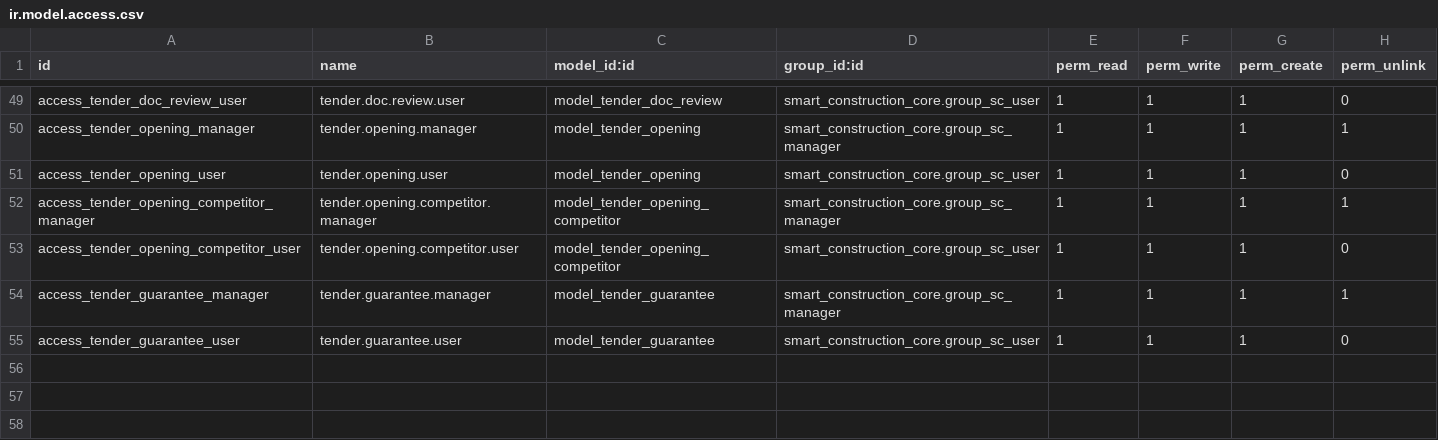
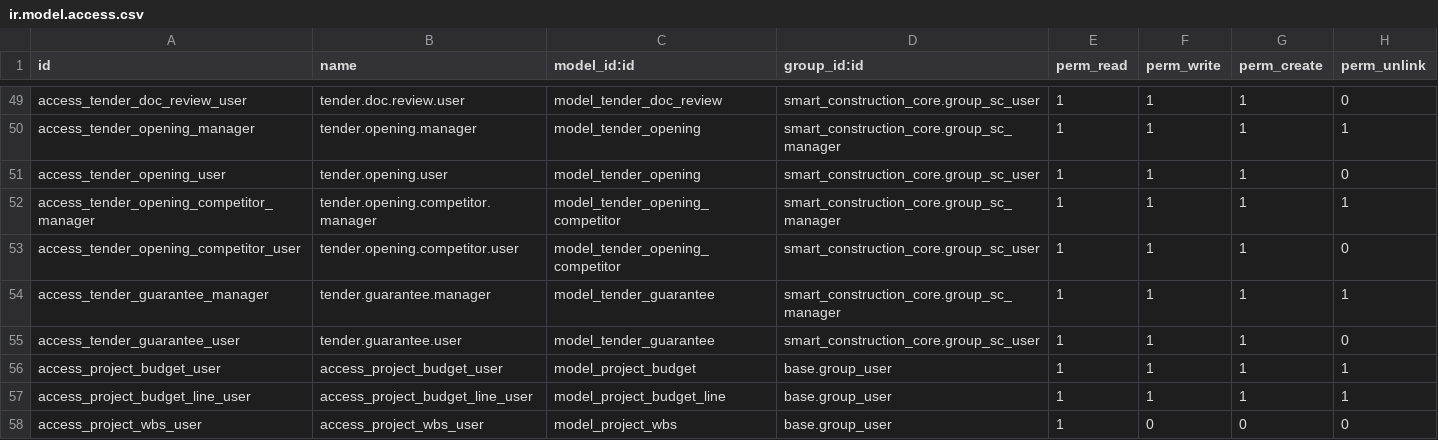
Before and after one commit to Leedefend/sce-backend-odoo, a CSV file: addons/smart_construction_core/security/ir.model.access.csv, drawn as a sheet; only a part is shown, gaps mark what is left out; the diff names each change by its address in the sheet, - before the commit and + after, or states it on an @@ line.

Commit message:
feat(budget): add project.budget & project.budget.line models, views, access rules

```diff
--- a/addons/smart_construction_core/security/ir.model.access.csv
+++ b/addons/smart_construction_core/security/ir.model.access.csv
+row 56: access_project_budget_user | access_project_budget_user | model_project_budget | base.group_user | 1 | 1 | 1 | 1
+row 57: access_project_budget_line_user | access_project_budget_line_user | model_project_budget_line | base.group_user | 1 | 1 | 1 | 1
+row 58: access_project_wbs_user | access_project_wbs_user | model_project_wbs | base.group_user | 1 | 0 | 0 | 0
```
Also changed, not shown: 4 other files.
